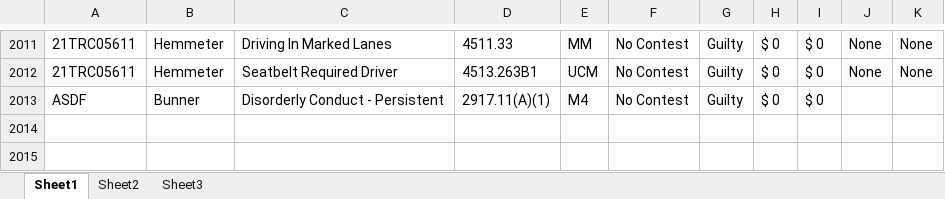
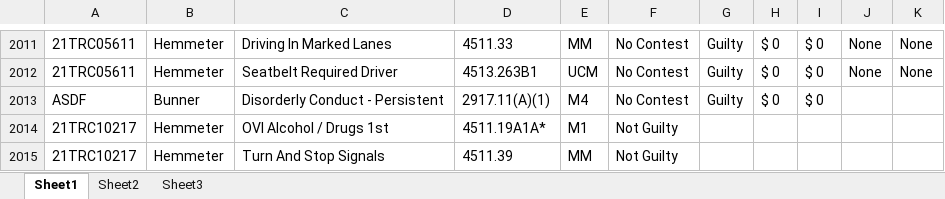
Before and after one commit to HunterProgram22/MuniEntry, an Excel workbook: db/Case_Data.xlsx, sheet Sheet1, drawn as a sheet; only a part is shown, gaps mark what is left out; values as stored, in another font and other column widths than the file's, no borders; the diff names each change by its address in the sheet, - before the commit and + after, or states it on an @@ line.

Commit message:
Refactoring check plea in Not Guilty Info Checker.

```diff
--- a/db/Case_Data.xlsx (sheet Sheet1)
+++ b/db/Case_Data.xlsx (sheet Sheet1)
+row 2014: 21TRC10217 | Hemmeter | OVI Alcohol / Drugs 1st | 4511.19A1A* | M1 | Not Guilty
+row 2015: 21TRC10217 | Hemmeter | Turn And Stop Signals | 4511.39 | MM | Not Guilty
```
Also changed, not shown: 3 other files.
